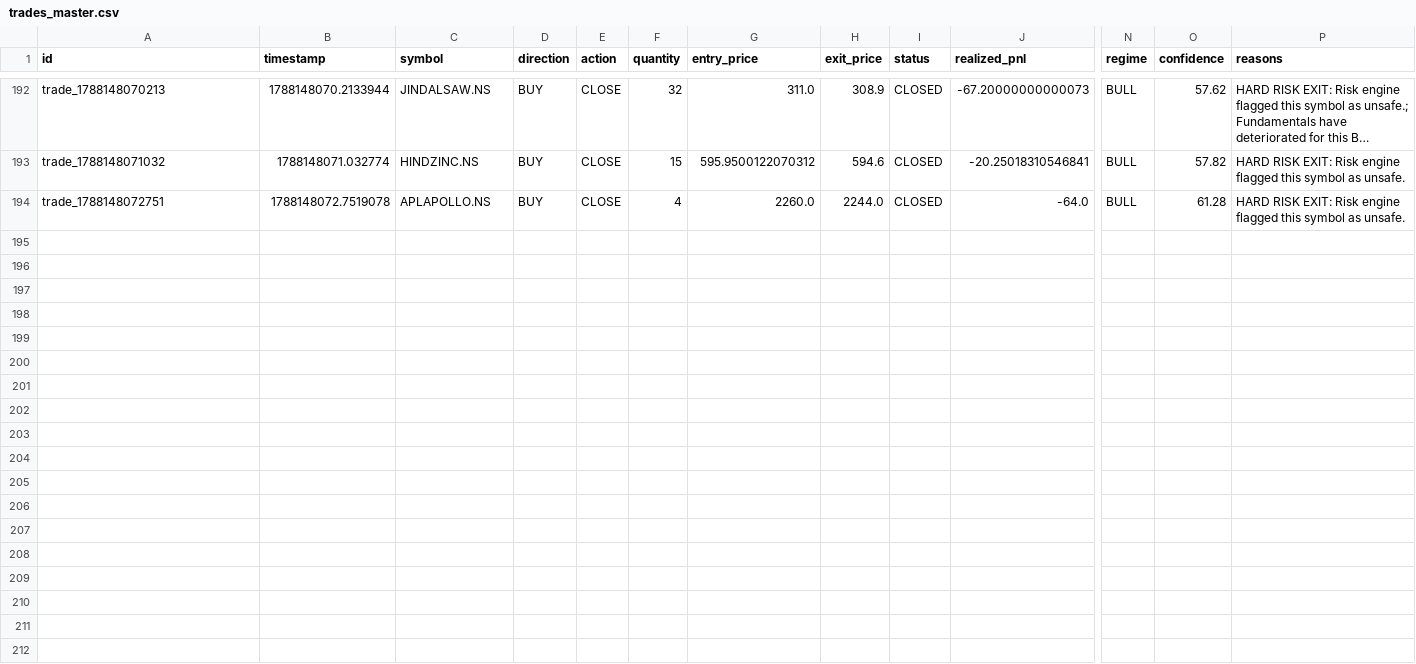
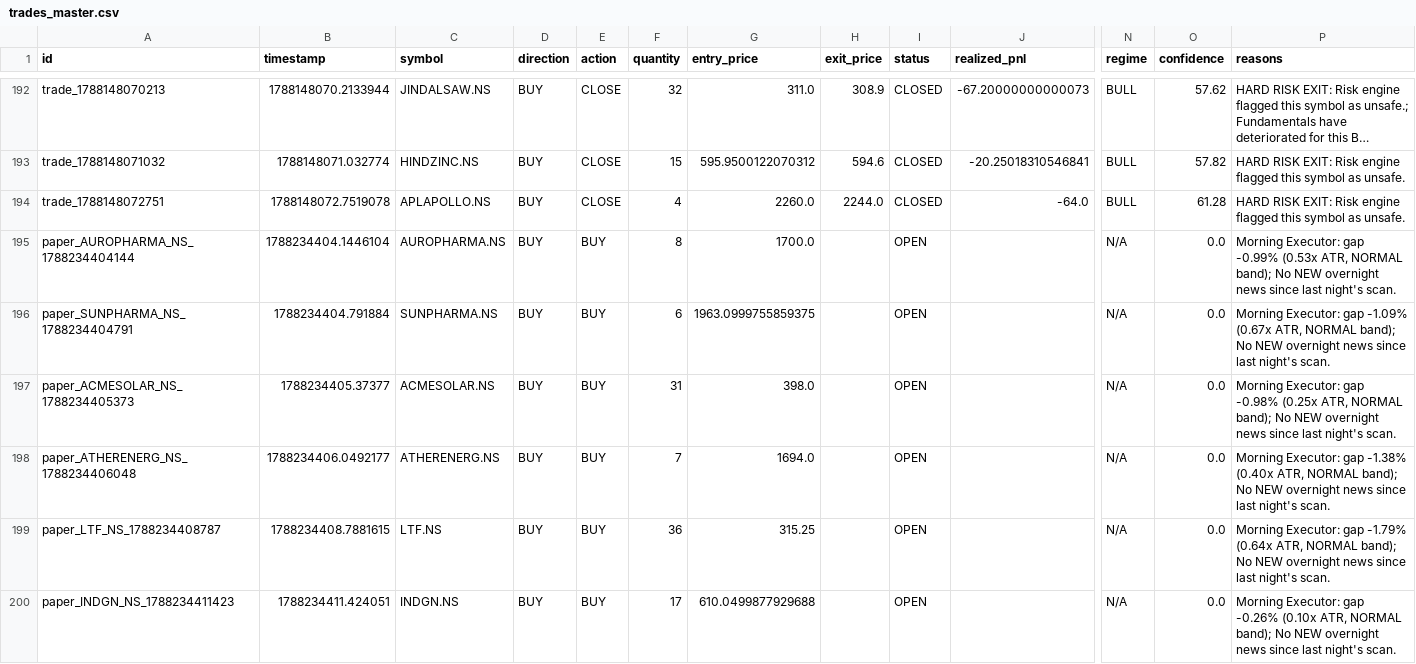
Before and after one commit to kkrsaini-engineer/PRO_TRADER, a CSV file: storage/trades/trades_master.csv, drawn as a sheet; only a part is shown, gaps mark what is left out; long unchanged cells end in …; rows hold the shown columns only; the diff covers the shown part only; the diff names each change by its address in the sheet, - before the commit and + after, or states it on an @@ line.

```diff
--- a/storage/trades/trades_master.csv
+++ b/storage/trades/trades_master.csv
+row 195: paper_AUROPHARMA_NS_1788234404144 | 1788234404.1446104 | AUROPHARMA.NS | BUY | BUY | 8 | 1700.0 |  | OPEN |  | N/A | 0.0 | Morning Executor: gap -0.99% (0.53x ATR, NORMAL band); No NEW overnight news since last night's scan.
+row 196: paper_SUNPHARMA_NS_1788234404791 | 1788234404.791884 | SUNPHARMA.NS | BUY | BUY | 6 | 1963.0999755859375 |  | OPEN |  | N/A | 0.0 | Morning Executor: gap -1.09% (0.67x ATR, NORMAL band); No NEW overnight news since last night's scan.
+row 197: paper_ACMESOLAR_NS_1788234405373 | 1788234405.37377 | ACMESOLAR.NS | BUY | BUY | 31 | 398.0 |  | OPEN |  | N/A | 0.0 | Morning Executor: gap -0.98% (0.25x ATR, NORMAL band); No NEW overnight news since last night's scan.
+row 198: paper_ATHERENERG_NS_1788234406048 | 1788234406.0492177 | ATHERENERG.NS | BUY | BUY | 7 | 1694.0 |  | OPEN |  | N/A | 0.0 | Morning Executor: gap -1.38% (0.40x ATR, NORMAL band); No NEW overnight news since last night's scan.
+row 199: paper_LTF_NS_1788234408787 | 1788234408.7881615 | LTF.NS | BUY | BUY | 36 | 315.25 |  | OPEN |  | N/A | 0.0 | Morning Executor: gap -1.79% (0.64x ATR, NORMAL band); No NEW overnight news since last night's scan.
+row 200: paper_INDGN_NS_1788234411423 | 1788234411.424051 | INDGN.NS | BUY | BUY | 17 | 610.0499877929688 |  | OPEN |  | N/A | 0.0 | Morning Executor: gap -0.26% (0.10x ATR, NORMAL band); No NEW overnight news since last night's scan.
```
Also changed, not shown: 6 added rows elsewhere in this file, 27 other files.
